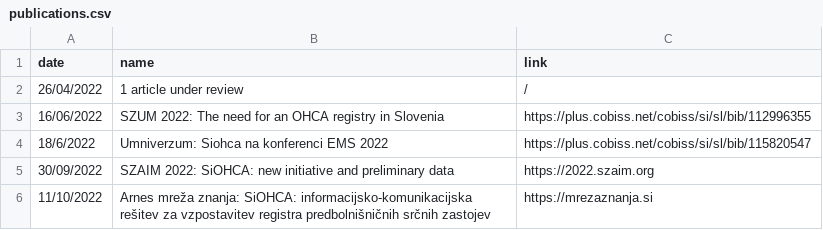
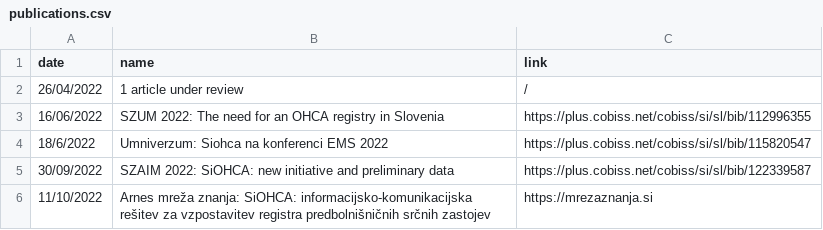
Before and after one commit to SterArcher/OHCA-registry-Slovenia, a CSV file: _data/publications.csv, drawn as a sheet.

Commit message:
update link szaim

```diff
--- a/_data/publications.csv
+++ b/_data/publications.csv
@@ -4,3 +4,3 @@ date,name,link
 18/6/2022, Umniverzum: Siohca na konferenci EMS 2022, https://plus.cobiss.net/cobiss/si/sl/bib/115820547
-30/09/2022, SZAIM 2022: SiOHCA: new initiative and preliminary data, https://2022.szaim.org
+30/09/2022, SZAIM 2022: SiOHCA: new initiative and preliminary data, https://plus.cobiss.net/cobiss/si/sl/bib/122339587
 11/10/2022, Arnes mreža znanja: SiOHCA: informacijsko-komunikacijska rešitev za vzpostavitev registra predbolnišničnih srčnih zastojev, https://mrezaznanja.si
```
